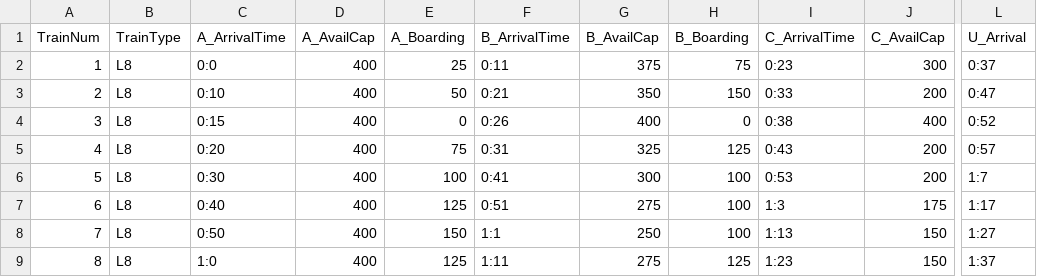
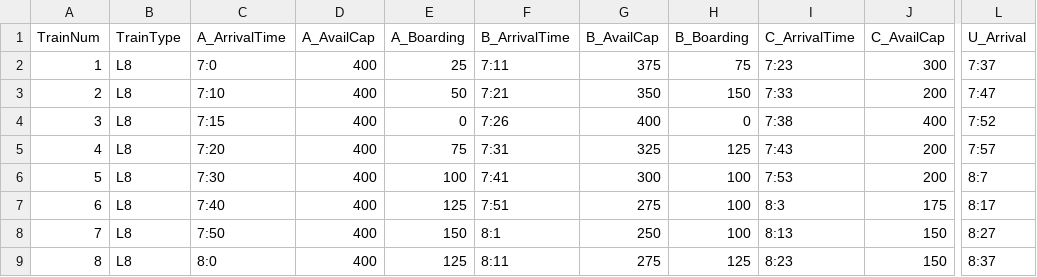
Before and after one commit to bryanhyang/McHacks9, a CSV file: TrainSolution/assets/out/newSchedule1.csv, drawn as a sheet; only a part is shown, gaps mark what is left out; the diff covers the shown part only; the diff names each change by its address in the sheet, - before the commit and + after, or states it on an @@ line.

```diff
--- a/TrainSolution/assets/out/newSchedule1.csv
+++ b/TrainSolution/assets/out/newSchedule1.csv
-C2 (A_ArrivalTime): 0:0
+C2 (A_ArrivalTime): 7:0
-F2 (B_ArrivalTime): 0:11
+F2 (B_ArrivalTime): 7:11
-I2 (C_ArrivalTime): 0:23
+I2 (C_ArrivalTime): 7:23
-L2 (U_Arrival): 0:37
+L2 (U_Arrival): 7:37
-C3 (A_ArrivalTime): 0:10
+C3 (A_ArrivalTime): 7:10
-F3 (B_ArrivalTime): 0:21
+F3 (B_ArrivalTime): 7:21
-I3 (C_ArrivalTime): 0:33
+I3 (C_ArrivalTime): 7:33
-L3 (U_Arrival): 0:47
+L3 (U_Arrival): 7:47
-C4 (A_ArrivalTime): 0:15
+C4 (A_ArrivalTime): 7:15
-F4 (B_ArrivalTime): 0:26
+F4 (B_ArrivalTime): 7:26
-I4 (C_ArrivalTime): 0:38
+I4 (C_ArrivalTime): 7:38
-L4 (U_Arrival): 0:52
+L4 (U_Arrival): 7:52
-C5 (A_ArrivalTime): 0:20
+C5 (A_ArrivalTime): 7:20
-F5 (B_ArrivalTime): 0:31
+F5 (B_ArrivalTime): 7:31
-I5 (C_ArrivalTime): 0:43
+I5 (C_ArrivalTime): 7:43
-L5 (U_Arrival): 0:57
+L5 (U_Arrival): 7:57
-C6 (A_ArrivalTime): 0:30
+C6 (A_ArrivalTime): 7:30
-F6 (B_ArrivalTime): 0:41
+F6 (B_ArrivalTime): 7:41
-I6 (C_ArrivalTime): 0:53
+I6 (C_ArrivalTime): 7:53
-L6 (U_Arrival): 1:7
+L6 (U_Arrival): 8:7
-C7 (A_ArrivalTime): 0:40
+C7 (A_ArrivalTime): 7:40
-F7 (B_ArrivalTime): 0:51
+F7 (B_ArrivalTime): 7:51
-I7 (C_ArrivalTime): 1:3
+I7 (C_ArrivalTime): 8:3
-L7 (U_Arrival): 1:17
+L7 (U_Arrival): 8:17
-C8 (A_ArrivalTime): 0:50
+C8 (A_ArrivalTime): 7:50
-F8 (B_ArrivalTime): 1:1
+F8 (B_ArrivalTime): 8:1
-I8 (C_ArrivalTime): 1:13
+I8 (C_ArrivalTime): 8:13
-L8 (U_Arrival): 1:27
+L8 (U_Arrival): 8:27
-C9 (A_ArrivalTime): 1:0
+C9 (A_ArrivalTime): 8:0
-F9 (B_ArrivalTime): 1:11
+F9 (B_ArrivalTime): 8:11
-I9 (C_ArrivalTime): 1:23
+I9 (C_ArrivalTime): 8:23
-L9 (U_Arrival): 1:37
+L9 (U_Arrival): 8:37
```
Also changed, not shown: 32 edited cells elsewhere in this file, 1 other file.
